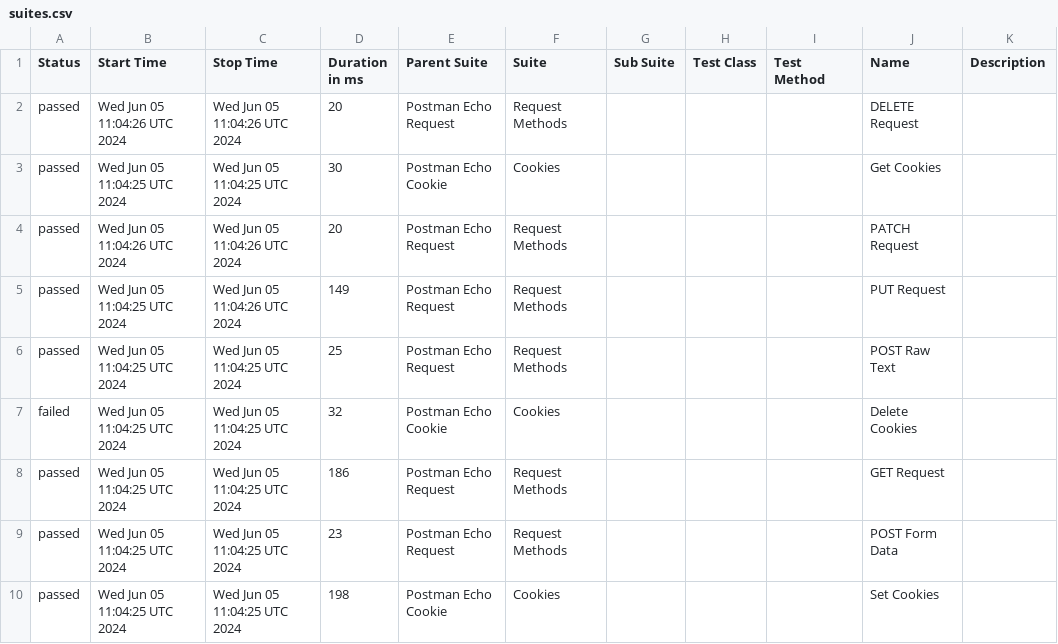
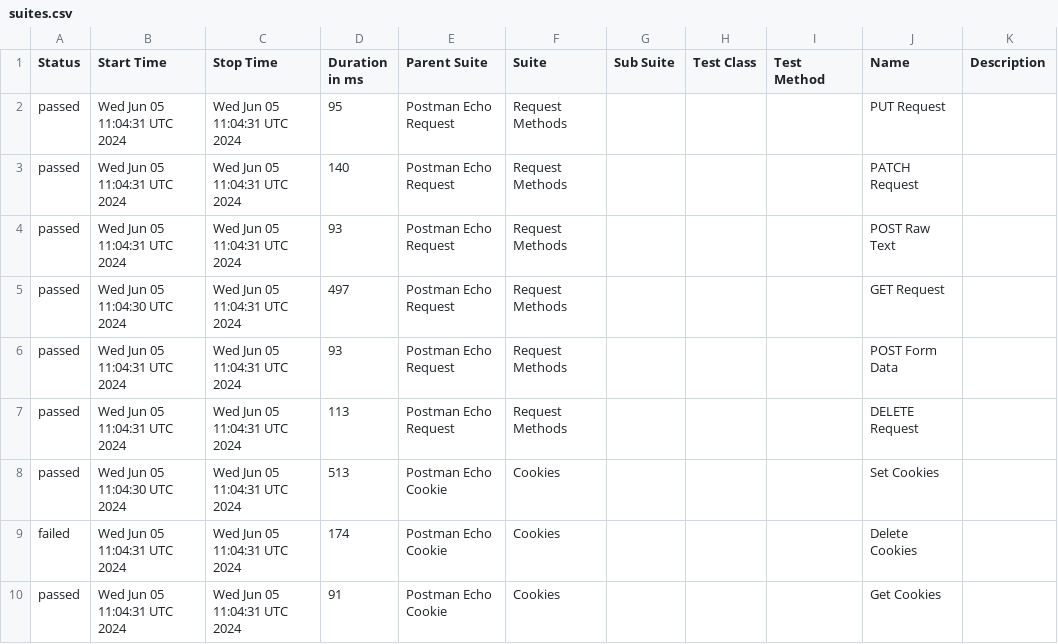
Before and after one commit to Valiantsin2021/Newman-parallel-run, a CSV file: data/suites.csv, drawn as a sheet.

```diff
--- a/data/suites.csv
+++ b/data/suites.csv
@@ -1,10 +1,10 @@
 "Status","Start Time","Stop Time","Duration in ms","Parent Suite","Suite","Sub Suite","Test Class","Test Method","Name","Description"
-"passed","Wed Jun 05 11:04:26 UTC 2024","Wed Jun 05 11:04:26 UTC 2024","20","Postman Echo Request","Request Methods","","","","DELETE Request",""
-"passed","Wed Jun 05 11:04:25 UTC 2024","Wed Jun 05 11:04:25 UTC 2024","30","Postman Echo Cookie","Cookies","","","","Get Cookies",""
-"passed","Wed Jun 05 11:04:26 UTC 2024","Wed Jun 05 11:04:26 UTC 2024","20","Postman Echo Request","Request Methods","","","","PATCH Request",""
-"passed","Wed Jun 05 11:04:25 UTC 2024","Wed Jun 05 11:04:26 UTC 2024","149","Postman Echo Request","Request Methods","","","","PUT Request",""
-"passed","Wed Jun 05 11:04:25 UTC 2024","Wed Jun 05 11:04:25 UTC 2024","25","Postman Echo Request","Request Methods","","","","POST Raw Text",""
-"failed","Wed Jun 05 11:04:25 UTC 2024","Wed Jun 05 11:04:25 UTC 2024","32","Postman Echo Cookie","Cookies","","","","Delete Cookies",""
-"passed","Wed Jun 05 11:04:25 UTC 2024","Wed Jun 05 11:04:25 UTC 2024","186","Postman Echo Request","Request Methods","","","","GET Request",""
-"passed","Wed Jun 05 11:04:25 UTC 2024","Wed Jun 05 11:04:25 UTC 2024","23","Postman Echo Request","Request Methods","","","","POST Form Data",""
-"passed","Wed Jun 05 11:04:25 UTC 2024","Wed Jun 05 11:04:25 UTC 2024","198","Postman Echo Cookie","Cookies","","","","Set Cookies",""
+"passed","Wed Jun 05 11:04:31 UTC 2024","Wed Jun 05 11:04:31 UTC 2024","95","Postman Echo Request","Request Methods","","","","PUT Request",""
+"passed","Wed Jun 05 11:04:31 UTC 2024","Wed Jun 05 11:04:31 UTC 2024","140","Postman Echo Request","Request Methods","","","","PATCH Request",""
+"passed","Wed Jun 05 11:04:31 UTC 2024","Wed Jun 05 11:04:31 UTC 2024","93","Postman Echo Request","Request Methods","","","","POST Raw Text",""
+"passed","Wed Jun 05 11:04:30 UTC 2024","Wed Jun 05 11:04:31 UTC 2024","497","Postman Echo Request","Request Methods","","","","GET Request",""
+"passed","Wed Jun 05 11:04:31 UTC 2024","Wed Jun 05 11:04:31 UTC 2024","93","Postman Echo Request","Request Methods","","","","POST Form Data",""
+"passed","Wed Jun 05 11:04:31 UTC 2024","Wed Jun 05 11:04:31 UTC 2024","113","Postman Echo Request","Request Methods","","","","DELETE Request",""
+"passed","Wed Jun 05 11:04:30 UTC 2024","Wed Jun 05 11:04:31 UTC 2024","513","Postman Echo Cookie","Cookies","","","","Set Cookies",""
+"failed","Wed Jun 05 11:04:31 UTC 2024","Wed Jun 05 11:04:31 UTC 2024","174","Postman Echo Cookie","Cookies","","","","Delete Cookies",""
+"passed","Wed Jun 05 11:04:31 UTC 2024","Wed Jun 05 11:04:31 UTC 2024","91","Postman Echo Cookie","Cookies","","","","Get Cookies",""
```
Also changed, not shown: data/behaviors.csv, 53 other files.
